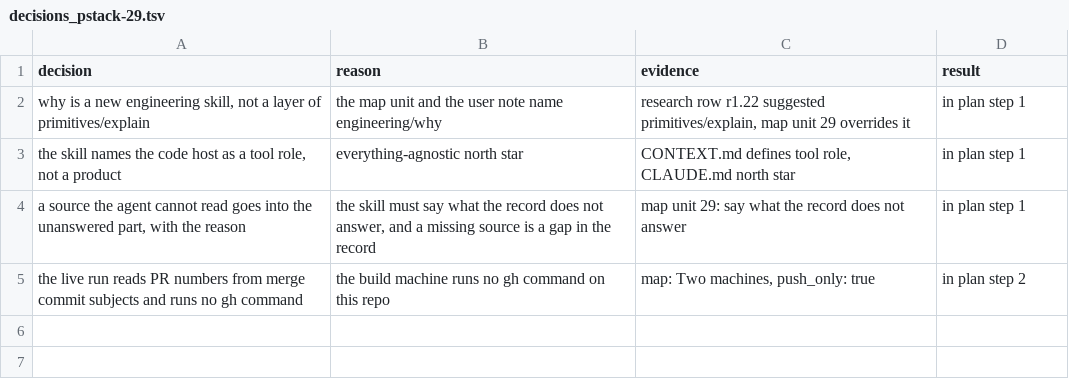
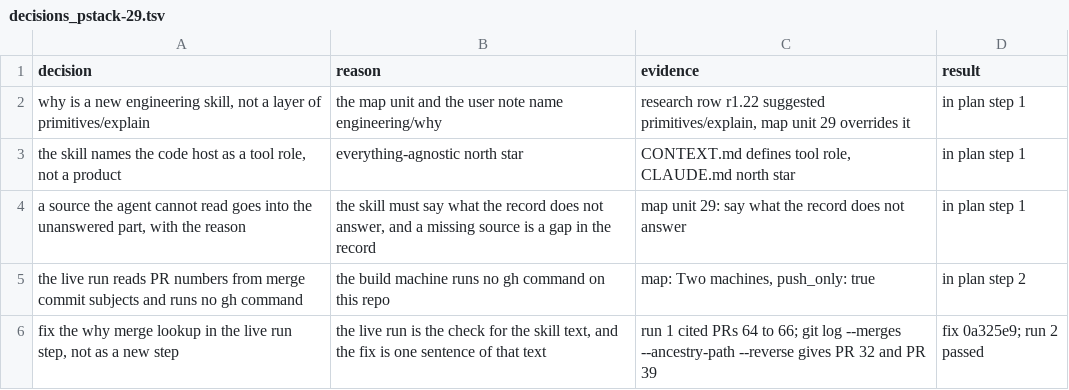
Before and after one commit to xxKeefer/skills, a TSV file: .ai/decisions_pstack-29.tsv, drawn as a sheet.

Commit message:
docs(ai): mark steps 2 and 3 done

```diff
--- a/.ai/decisions_pstack-29.tsv
+++ b/.ai/decisions_pstack-29.tsv
@@ -5 +5,2 @@ a source the agent cannot read goes into the unanswered part, with the reason	th
 the live run reads PR numbers from merge commit subjects and runs no gh command	the build machine runs no gh command on this repo	map: Two machines, push_only: true	in plan step 2
+fix the why merge lookup in the live run step, not as a new step	the live run is the check for the skill text, and the fix is one sentence of that text	run 1 cited PRs 64 to 66; git log --merges --ancestry-path --reverse gives PR 32 and PR 39	fix 0a325e9; run 2 passed
```
Also changed, not shown: 1 other file.
